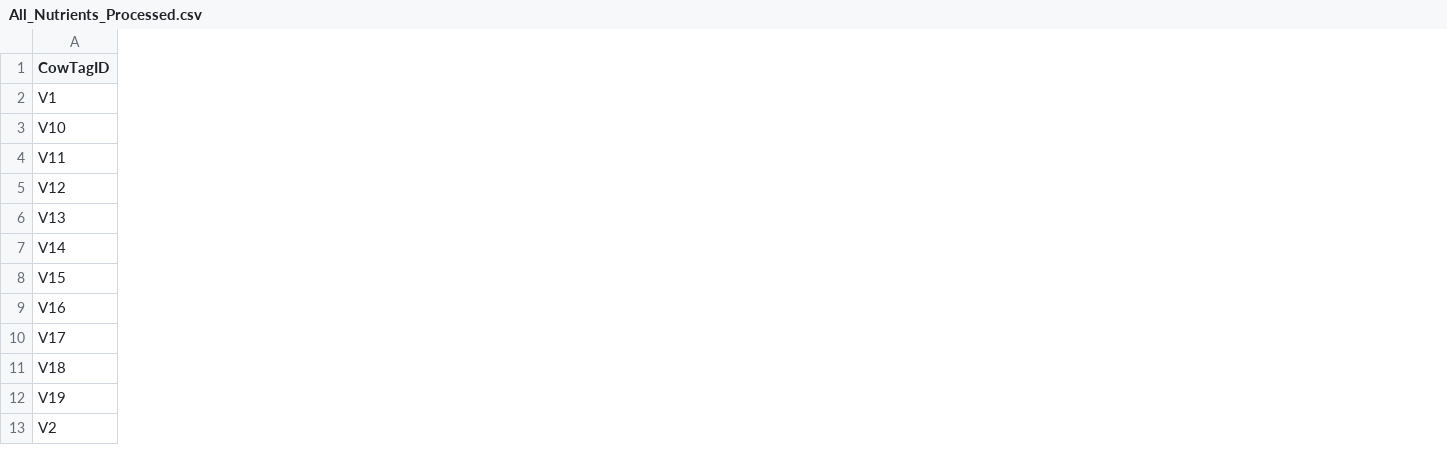
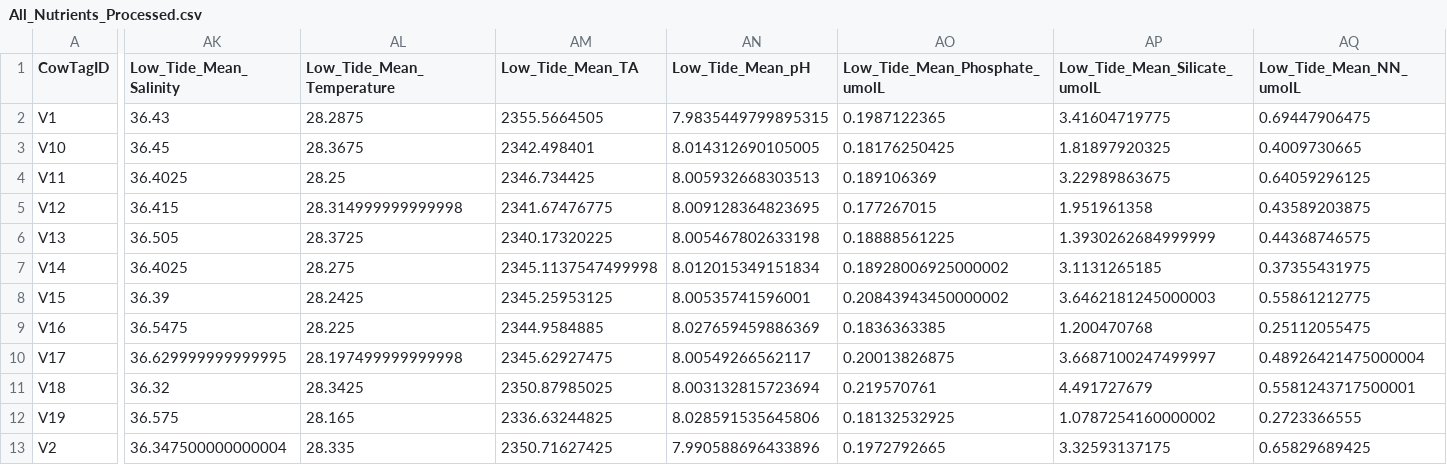
Before and after one commit to donahuem/MooreaCoralFish_CS, a CSV file: data/All_Nutrients_Processed.csv, drawn as a sheet; only a part is shown, gaps mark what is left out; the diff covers the shown part only; the diff names each change by its address in the sheet, - before the commit and + after, or states it on an @@ line.

Commit message:
Adding low tide mean data for mean of SGD pulse for nutrient parameters :test_tube:

```diff
--- a/data/All_Nutrients_Processed.csv
+++ b/data/All_Nutrients_Processed.csv
+column AK (Low_Tide_Mean_Salinity), rows 2-13: 36.43 | 36.45 | 36.4025 | 36.415 | 36.505 | 36.4025 | 36.39 | 36.5475 | 36.629999999999995 | 36.32 | 36.575 | 36.347500000000004
+column AL (Low_Tide_Mean_Temperature), rows 2-13: 28.2875 | 28.3675 | 28.25 | 28.314999999999998 | 28.3725 | 28.275 | 28.2425 | 28.225 | 28.197499999999998 | 28.3425 | 28.165 | 28.335
+column AM (Low_Tide_Mean_TA), rows 2-13: 2355.5664505 | 2342.498401 | 2346.734425 | 2341.67476775 | 2340.17320225 | 2345.1137547499998 | 2345.25953125 | 2344.9584885 | 2345.62927475 | 2350.87985025 | 2336.63244825 | 2350.71627425
+column AN (Low_Tide_Mean_pH), rows 2-13: 7.9835449799895315 | 8.014312690105005 | 8.005932668303513 | 8.009128364823695 | 8.005467802633198 | 8.012015349151834 | 8.00535741596001 | 8.027659459886369 | 8.00549266562117 | 8.003132815723694 | 8.028591535645806 | 7.990588696433896
+column AO (Low_Tide_Mean_Phosphate_umolL), rows 2-13: 0.1987122365 | 0.18176250425 | 0.189106369 | 0.177267015 | 0.18888561225 | 0.18928006925000002 | 0.20843943450000002 | 0.1836363385 | 0.20013826875 | 0.219570761 | 0.18132532925 | 0.1972792665
+column AP (Low_Tide_Mean_Silicate_umolL), rows 2-13: 3.41604719775 | 1.81897920325 | 3.22989863675 | 1.951961358 | 1.3930262684999999 | 3.1131265185 | 3.6462181245000003 | 1.200470768 | 3.6687100247499997 | 4.491727679 | 1.0787254160000002 | 3.32593137175
+column AQ (Low_Tide_Mean_NN_umolL), rows 2-13: 0.69447906475 | 0.4009730665 | 0.64059296125 | 0.43589203875 | 0.44368746575 | 0.37355431975 | 0.55861212775 | 0.25112055475 | 0.48926421475000004 | 0.5581243717500001 | 0.2723366555 | 0.65829689425
```
Also changed, not shown: 2 added columns elsewhere in this file, data/Wet_Nutrients_Processed.csv, 1 other file.
